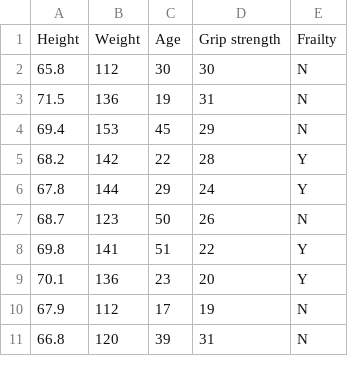
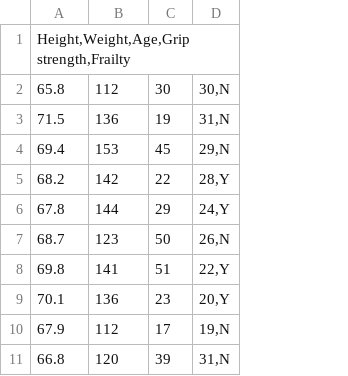
Before and after one commit to raghu-narayana/Pds-assignment, a CSV file: question1_notebook/data_question1/question.csv, drawn as a sheet; removed rows and columns are numbered as before the commit, all else as after; the diff names each change by its address in the sheet, - before the commit and + after, or states it on an @@ line.

Commit message:
Update question.csv

```diff
--- a/question1_notebook/data_question1/question.csv
+++ b/question1_notebook/data_question1/question.csv
-column D, rows 2-11: 30 | 31 | 29 | 28 | 24 | 26 | 22 | 20 | 19 | 31
-column E, rows 2-11: N | N | N | Y | Y | N | Y | Y | N | N
+column D, rows 2-11: 30,N | 31,N | 29,N | 28,Y | 24,Y | 26,N | 22,Y | 20,Y | 19,N | 31,N
-row 1: Height | Weight | Age | Grip strength | Frailty
+row 1: Height,Weight,Age,Grip strength,Frailty
```
